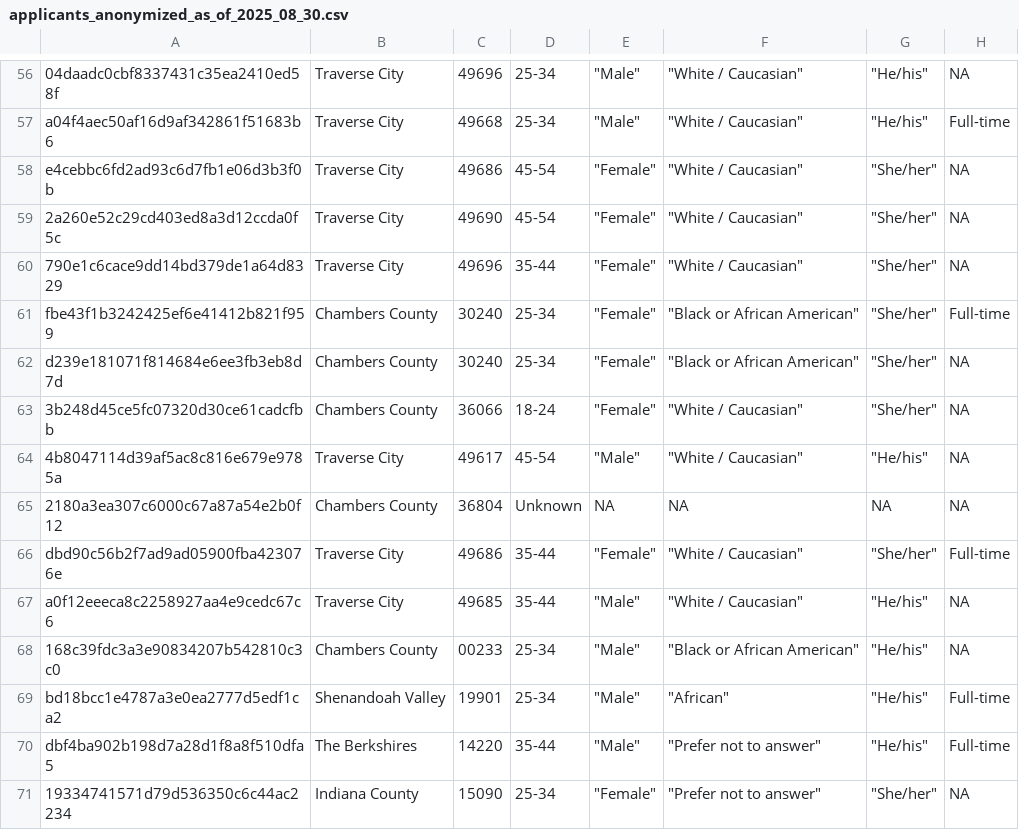
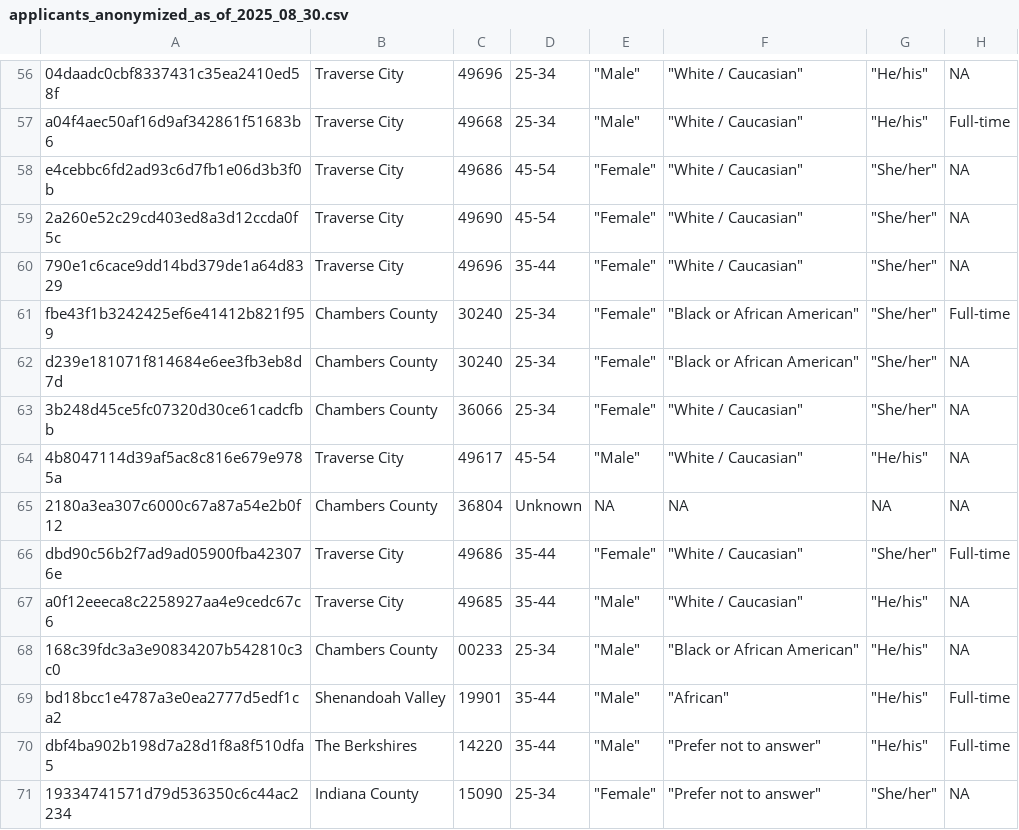
Before and after one commit to ruralinnovation/cori.data.rin, a CSV file: docs/coursera/downloads/applicants_anonymized_as_of_2025_08_30.csv, drawn as a sheet; only a part is shown, gaps mark what is left out; the diff names each change by its address in the sheet, - before the commit and + after, or states it on an @@ line.

```diff
--- a/docs/coursera/downloads/applicants_anonymized_as_of_2025_08_30.csv
+++ b/docs/coursera/downloads/applicants_anonymized_as_of_2025_08_30.csv
-D63: 18-24
+D63: 25-34
-D69: 25-34
+D69: 35-44
```
Also changed, not shown: docs/coursera/downloads/gwg_learners_in_rin_communities_as_of_2025_08_30.csv, 23 other files.
